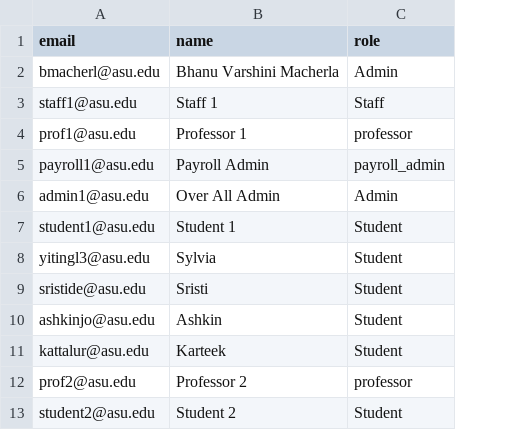
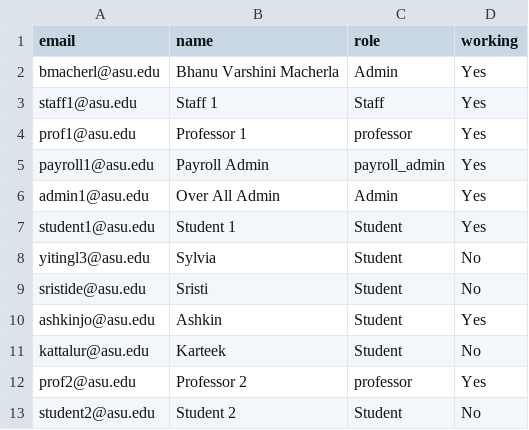
Before and after one commit to bmacherl/Sample, a CSV file: users.csv, drawn as a sheet; the diff names each change by its address in the sheet, - before the commit and + after, or states it on an @@ line.

```diff
--- a/users.csv
+++ b/users.csv
+column D (working), rows 2-13: Yes | Yes | Yes | Yes | Yes | Yes | No | No | Yes | No | Yes | No
```
Also changed, not shown: 1 other file.
